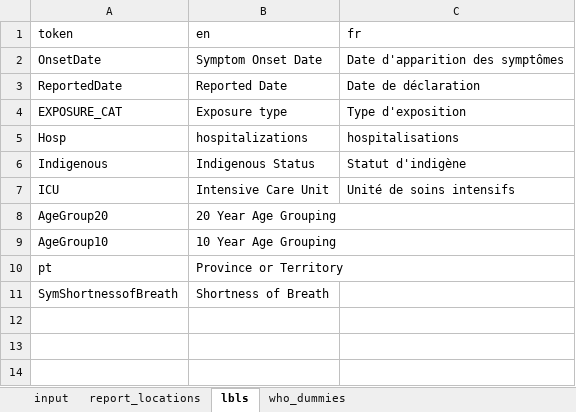
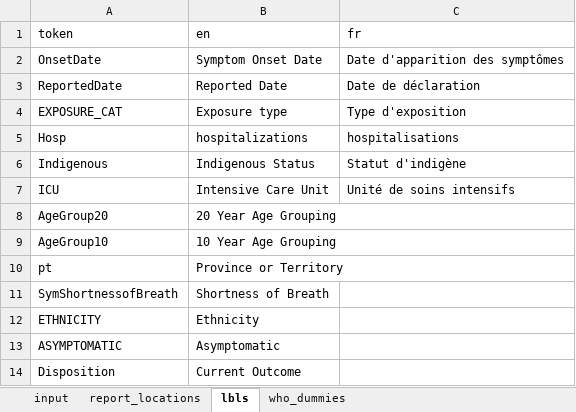
Before and after one commit to PHACDataHub/covid_cases_data_extracts, an Excel workbook: end_of_day_reports_input.xlsx, sheet lbls, drawn as a sheet; values as stored, in another font and other column widths than the file's, no borders; the diff names each change by its address in the sheet, - before the commit and + after, or states it on an @@ line.

```diff
--- a/end_of_day_reports_input.xlsx (sheet lbls)
+++ b/end_of_day_reports_input.xlsx (sheet lbls)
+row 12: ETHNICITY | Ethnicity
+row 13: ASYMPTOMATIC | Asymptomatic
+row 14: Disposition | Current Outcome
```
Also changed, not shown: sheet report_locations, 3 other files.
